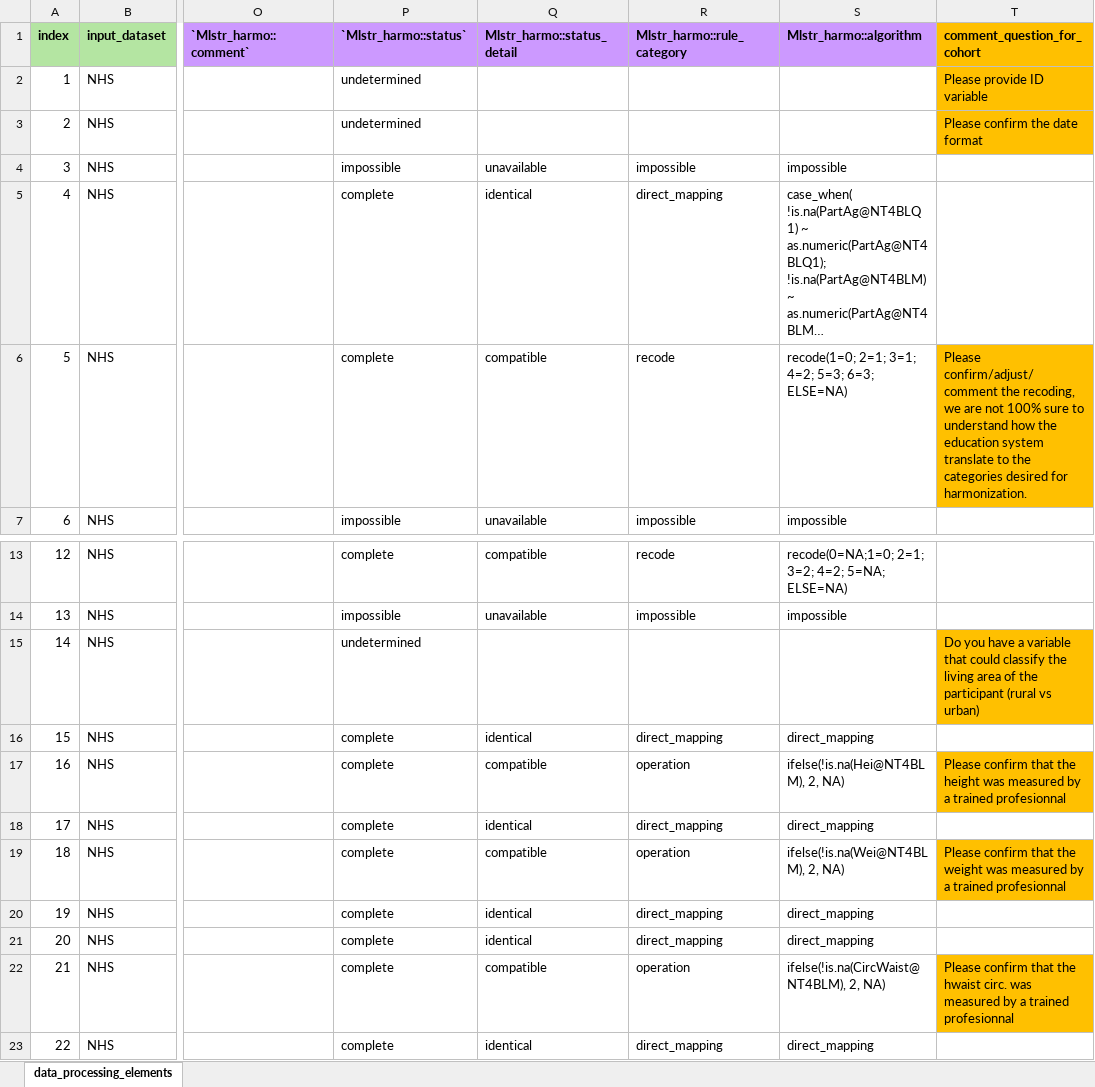
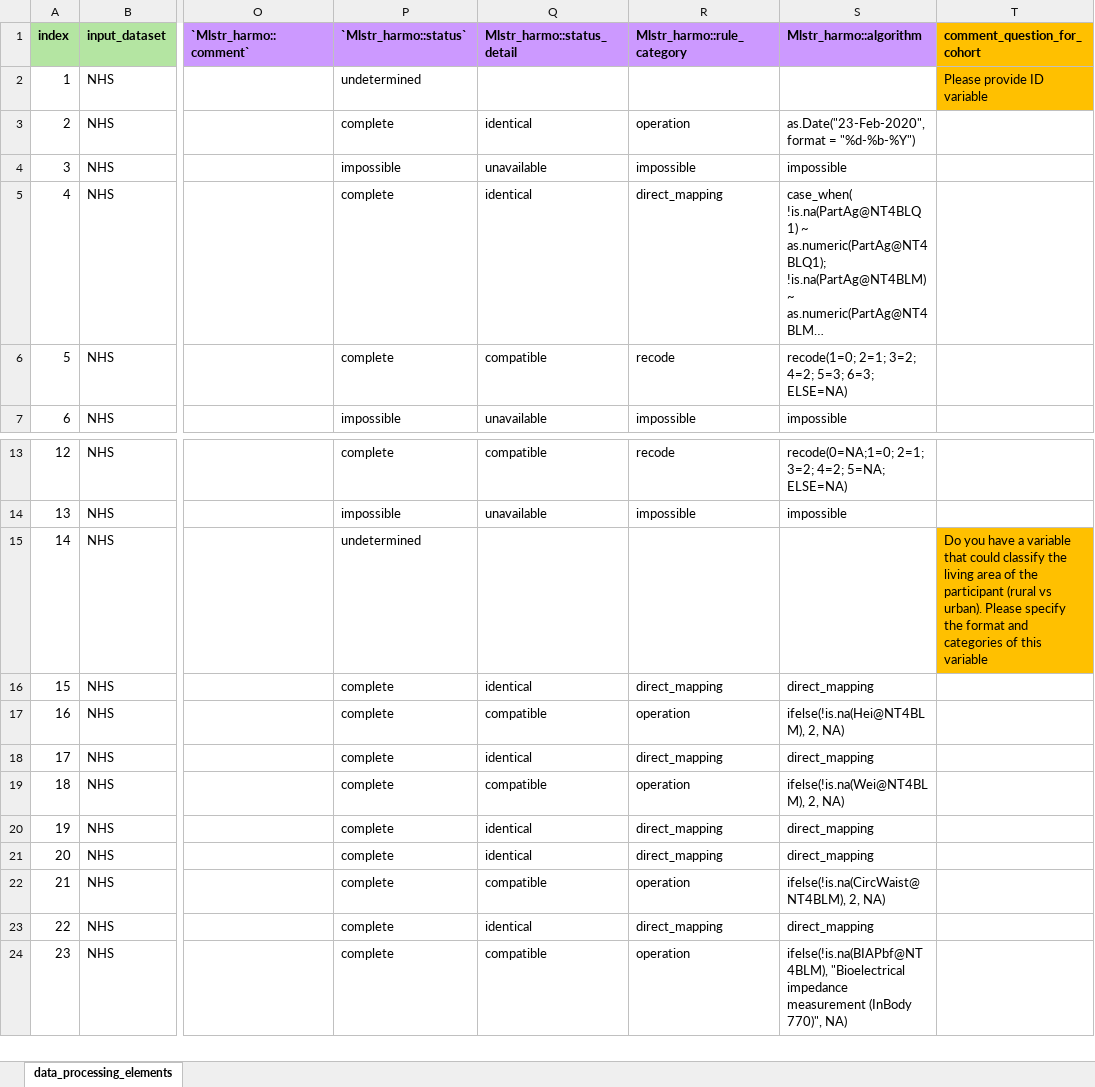
Before and after one commit to maelstrom-research/harmonization_ProPASS, an Excel workbook: data_processing_elements-NHS.xlsx, sheet data_processing_elements, drawn as a sheet; only a part is shown, gaps mark what is left out; the shorter side is filled out with more unchanged rows; long unchanged cells end in …; values as stored, in another font and other column widths than the file's, no borders; the diff names each change by its address in the sheet, - before the commit and + after, or states it on an @@ line.

Commit message:
Update DPE NHS
Update DPE NHS following meeting

```diff
--- a/data_processing_elements-NHS.xlsx (sheet data_processing_elements)
+++ b/data_processing_elements-NHS.xlsx (sheet data_processing_elements)
-P3 (`Mlstr_harmo::status`): undetermined
+P3 (`Mlstr_harmo::status`): complete
-Q3 (Mlstr_harmo::status_detail): (empty)
+Q3 (Mlstr_harmo::status_detail): identical
-R3 (Mlstr_harmo::rule_category): (empty)
+R3 (Mlstr_harmo::rule_category): operation
-S3 (Mlstr_harmo::algorithm): (empty)
+S3 (Mlstr_harmo::algorithm): as.Date("23-Feb-2020", format = "%d-%b-%Y")
-T3 (comment_question_for_cohort): Please confirm the date format
+T3 (comment_question_for_cohort): (empty)
-T3 fill: #FFC000
+T3 fill: none
-S6 (Mlstr_harmo::algorithm): recode(1=0; 2=1; 3=1; 4=2; 5=3; 6=3; ELSE=NA)
+S6 (Mlstr_harmo::algorithm): recode(1=0; 2=1; 3=2; 4=2; 5=3; 6=3; ELSE=NA)
-T6 (comment_question_for_cohort): Please confirm/adjust/comment the recoding, we are not 100% sure to understand how the education system translate to the categories desired for harmonization.
+T6 (comment_question_for_cohort): (empty)
-T6 fill: #FFC000
+T6 fill: none
-T15 (comment_question_for_cohort): …(rural vs urban)
+T15 (comment_question_for_cohort): …(rural vs urban). Please specify the format and categories of this variable
-T17 (comment_question_for_cohort): Please confirm that the height was measured by a trained profesionnal
+T17 (comment_question_for_cohort): (empty)
-T17 fill: #FFC000
+T17 fill: none
-T19 (comment_question_for_cohort): Please confirm that the weight was measured by a trained profesionnal
+T19 (comment_question_for_cohort): (empty)
-T19 fill: #FFC000
+T19 fill: none
-T22 (comment_question_for_cohort): Please confirm that the hwaist circ. was measured by a trained profesionnal
+T22 (comment_question_for_cohort): (empty)
-T22 fill: #FFC000
+T22 fill: none
```
